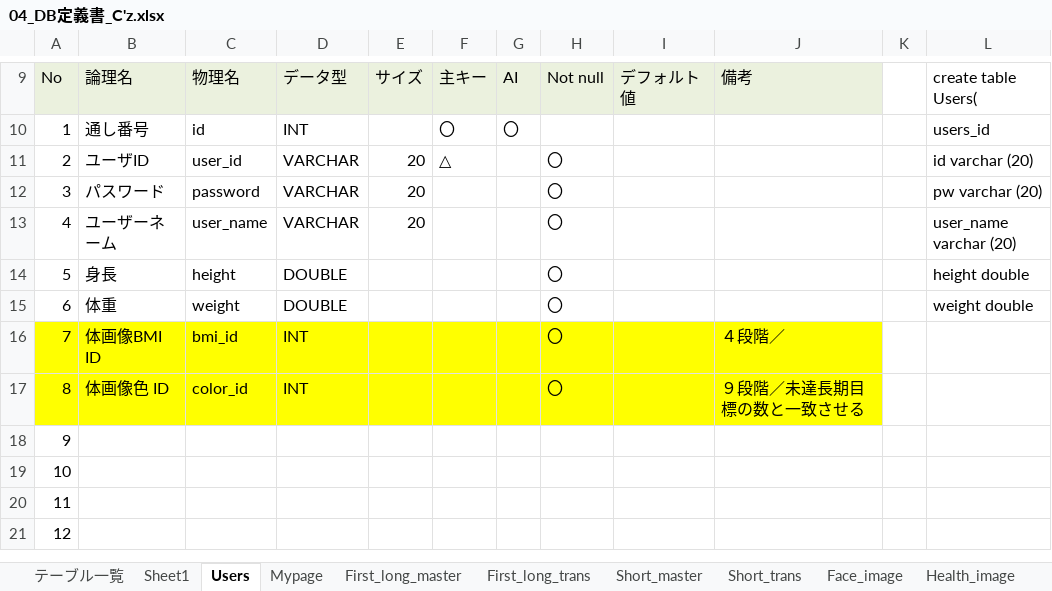
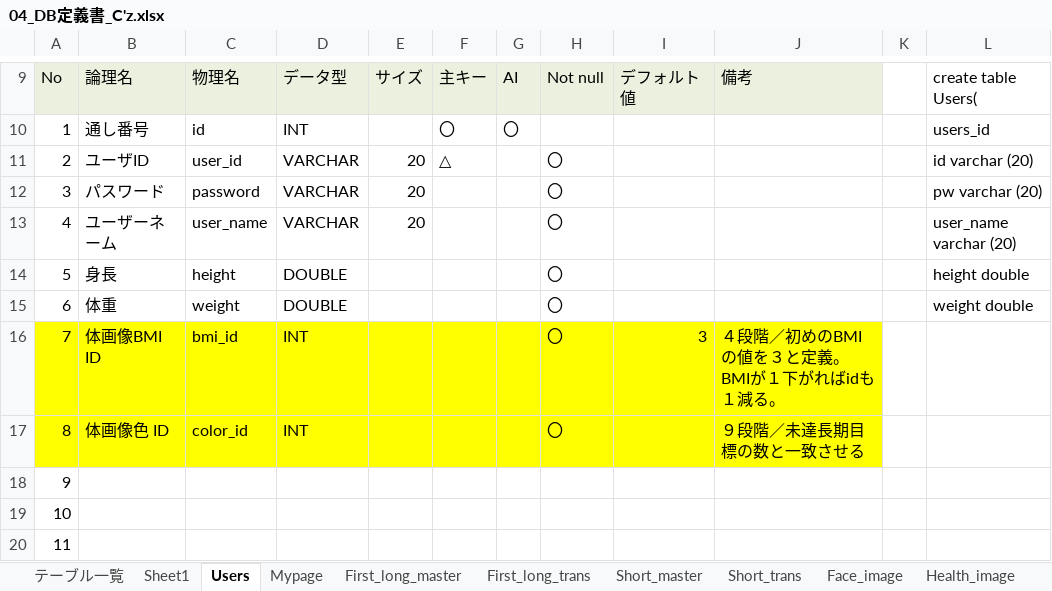
Before and after one commit to dojo2022/C-5, an Excel workbook: doc/04_DB定義書_C'z.xlsx, sheet Users, drawn as a sheet; only a part is shown, gaps mark what is left out; the shorter side is filled out with more unchanged rows; values as stored, in another font and other column widths than the file's, no borders; ↵ is a line break in a cell; the diff names each change by its address in the sheet, - before the commit and + after, or states it on an @@ line.

Commit message:
bmi_idをdefault 3にしました

```diff
--- a/doc/04_DB定義書_C'z.xlsx (sheet Users)
+++ b/doc/04_DB定義書_C'z.xlsx (sheet Users)
-I16: (empty)
+I16: 3
-J16: ４段階／
+J16: ４段階／初めのBMIの値を３と定義。 ↵ BMIが１下がればidも１減る。
```
